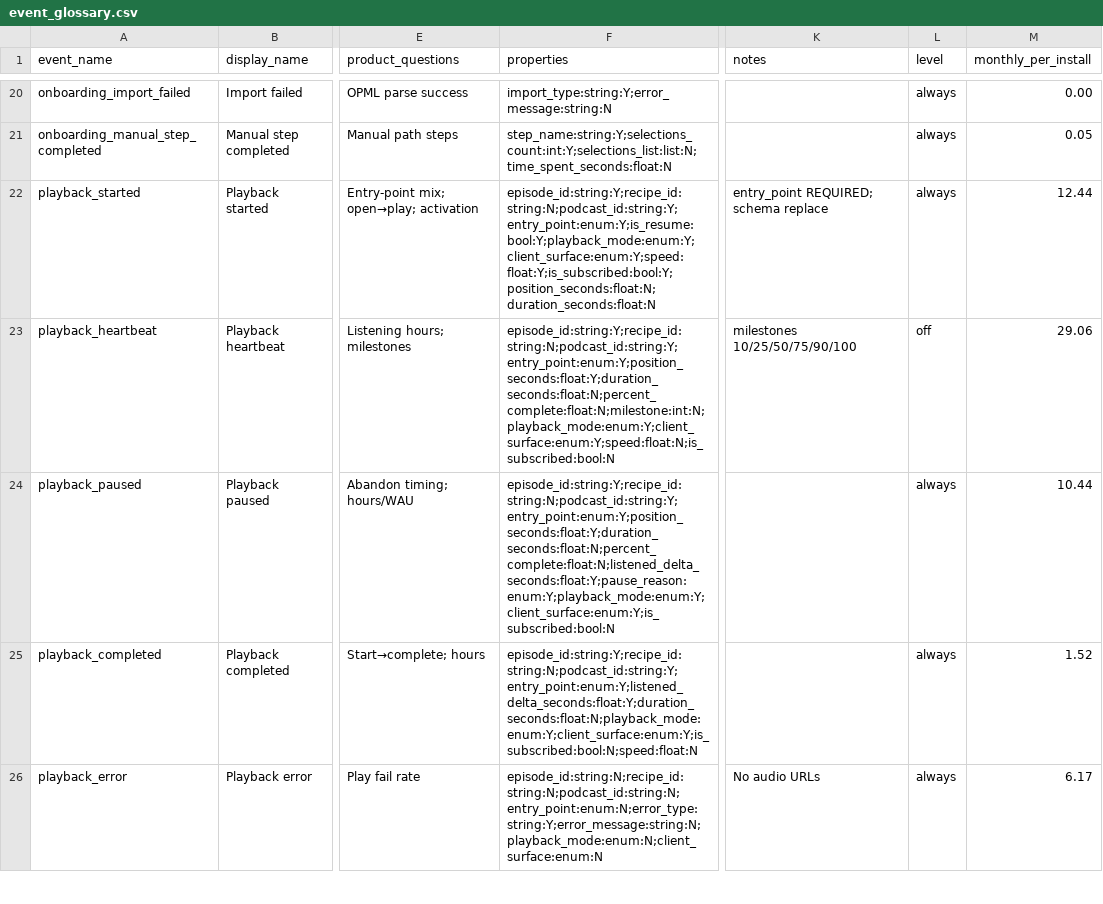
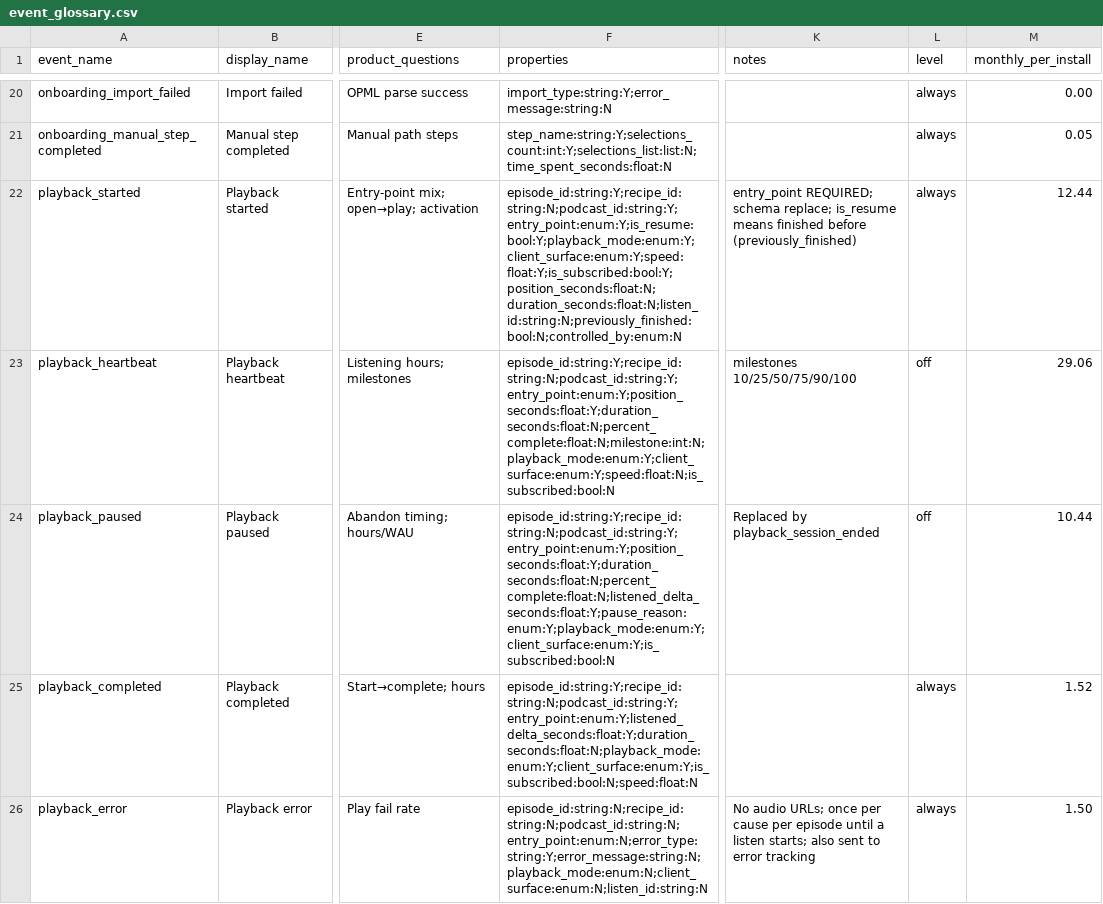
Before and after one commit to boxcreate/boxlore, a CSV file: docs/analytics/event_glossary.csv, drawn as a sheet; only a part is shown, gaps mark what is left out; the diff covers the shown part only; the diff names each change by its address in the sheet, - before the commit and + after, or states it on an @@ line.

Commit message:
feat(analytics): one record per listen (#1224)
* feat(analytics): one record per listen

- playback_session_ended: one record per listen with minutes heard from the
  player position, time taken, why it ended, download or stream, speed,
  controller, output, seeks, wait before sound and buffering; qualified from
  60 s heard. playback_paused is off by default.
- playback_started gains listen_id, previously_finished and controlled_by.
- playback_interrupted: a note of the listen in progress lets the next launch
  report one Android ended.
- Android Auto connections count only in a car.
- Playback errors go out once per cause per episode, also to error tracking.
- Only stalls of 5 s or more are sent as playback_buffering.

* fix(analytics): tighten the listen record

- A pause or stop during rebuffering ends the listen (ListenEndRule).
- The record counts the audio between the last sample and a pause or seek;
  the local listening record and ranking keep their ticker-only count.
- An episode that hands over to the next reports where it ended.
- The download lookup runs at listen start; unknown if the listen ends
  first, stream on Cast.
- Media buttons keep their real sender; the wait before sound counts from
  the first request, resumption included.
- Error dedupe remembers every episode tried; hearing aids count as Bluetooth.
- Links and signed tokens are removed from error messages and error tracking.
- The listen note is left out of backups and device transfers.

* docs(analytics): align playback_mode and client_surface values

* chore(playback): explain the optional host hooks

```diff
--- a/docs/analytics/event_glossary.csv
+++ b/docs/analytics/event_glossary.csv
-F22 (properties): episode_id:string:Y;recipe_id:string:N;podcast_id:string:Y;entry_point:enum:Y;is_resume:bool:Y;playback_mode:enum:Y;client_surface:enum:Y;speed:float:Y;is_subscribed:bool:Y;position_seconds:float:N;duration_seconds:float:N
+F22 (properties): episode_id:string:Y;recipe_id:string:N;podcast_id:string:Y;entry_point:enum:Y;is_resume:bool:Y;playback_mode:enum:Y;client_surface:enum:Y;speed:float:Y;is_subscribed:bool:Y;position_seconds:float:N;duration_seconds:float:N;listen_id:string:N;previously_finished:bool:N;controlled_by:enum:N
-K22 (notes): …REQUIRED; schema replace
+K22 (notes): …REQUIRED; schema replace; is_resume means finished before (previously_finished)
-K24 (notes): (empty)
+K24 (notes): Replaced by playback_session_ended
-L24 (level): always
+L24 (level): off
-F26 (properties): episode_id:string:N;recipe_id:string:N;podcast_id:string:N;entry_point:enum:N;error_type:string:Y;error_message:string:N;playback_mode:enum:N;client_surface:enum:N
+F26 (properties): episode_id:string:N;recipe_id:string:N;podcast_id:string:N;entry_point:enum:N;error_type:string:Y;error_message:string:N;playback_mode:enum:N;client_surface:enum:N;listen_id:string:N
-K26 (notes): No audio URLs
+K26 (notes): No audio URLs; once per cause per episode until a listen starts; also sent to error tracking
-M26 (monthly_per_install): 6.17
+M26 (monthly_per_install): 1.50
```
Also changed, not shown: 2 added rows and 4 edited cells elsewhere in this file, docs/analytics/glossary_emission_coverage.csv, 40 other files.
